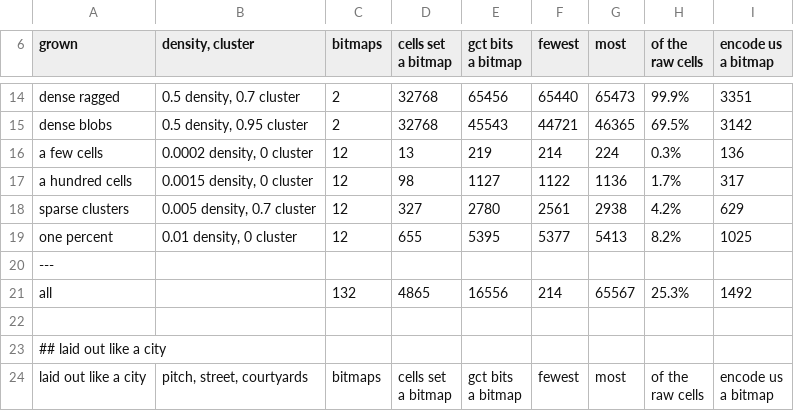
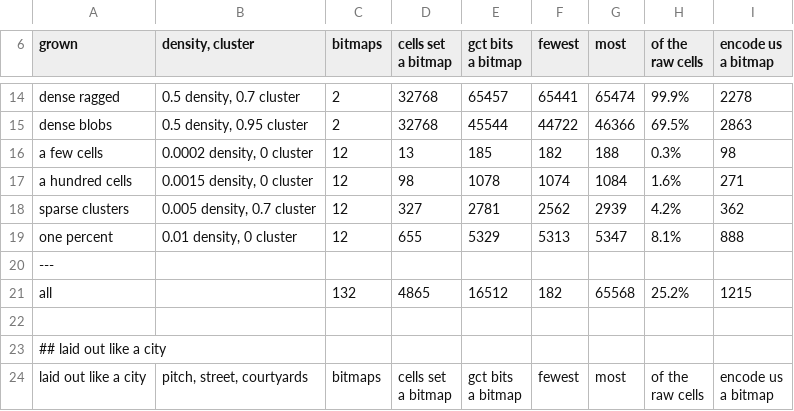
Before and after one commit to SlimiestSlimy/Civil-Egregore, a CSV file: docs/measurements/measurement.csv, drawn as a sheet; only a part is shown, gaps mark what is left out; the diff covers the shown part only; the diff names each change by its address in the sheet, - before the commit and + after, or states it on an @@ line.

```diff
--- a/docs/measurements/measurement.csv
+++ b/docs/measurements/measurement.csv
-E14 (gct bits a bitmap): 65456
+E14 (gct bits a bitmap): 65457
-F14 (fewest): 65440
+F14 (fewest): 65441
-G14 (most): 65473
+G14 (most): 65474
-I14 (encode us a bitmap): 3351
+I14 (encode us a bitmap): 2278
-E15 (gct bits a bitmap): 45543
+E15 (gct bits a bitmap): 45544
-F15 (fewest): 44721
+F15 (fewest): 44722
-G15 (most): 46365
+G15 (most): 46366
-I15 (encode us a bitmap): 3142
+I15 (encode us a bitmap): 2863
-E16 (gct bits a bitmap): 219
+E16 (gct bits a bitmap): 185
-F16 (fewest): 214
+F16 (fewest): 182
-G16 (most): 224
+G16 (most): 188
-I16 (encode us a bitmap): 136
+I16 (encode us a bitmap): 98
-E17 (gct bits a bitmap): 1127
+E17 (gct bits a bitmap): 1078
-F17 (fewest): 1122
+F17 (fewest): 1074
-G17 (most): 1136
+G17 (most): 1084
-H17 (of the raw cells): 1.7%
+H17 (of the raw cells): 1.6%
-I17 (encode us a bitmap): 317
+I17 (encode us a bitmap): 271
-E18 (gct bits a bitmap): 2780
+E18 (gct bits a bitmap): 2781
-F18 (fewest): 2561
+F18 (fewest): 2562
-G18 (most): 2938
+G18 (most): 2939
-I18 (encode us a bitmap): 629
+I18 (encode us a bitmap): 362
-E19 (gct bits a bitmap): 5395
+E19 (gct bits a bitmap): 5329
-F19 (fewest): 5377
+F19 (fewest): 5313
-G19 (most): 5413
+G19 (most): 5347
-H19 (of the raw cells): 8.2%
+H19 (of the raw cells): 8.1%
-I19 (encode us a bitmap): 1025
+I19 (encode us a bitmap): 888
-E21 (gct bits a bitmap): 16556
+E21 (gct bits a bitmap): 16512
-F21 (fewest): 214
+F21 (fewest): 182
-G21 (most): 65567
+G21 (most): 65568
-H21 (of the raw cells): 25.3%
+H21 (of the raw cells): 25.2%
-I21 (encode us a bitmap): 1492
+I21 (encode us a bitmap): 1215
```
Also changed, not shown: 153 edited cells elsewhere in this file, docs/measurements/census.csv, docs/measurements/noise.csv, 13 other files.
